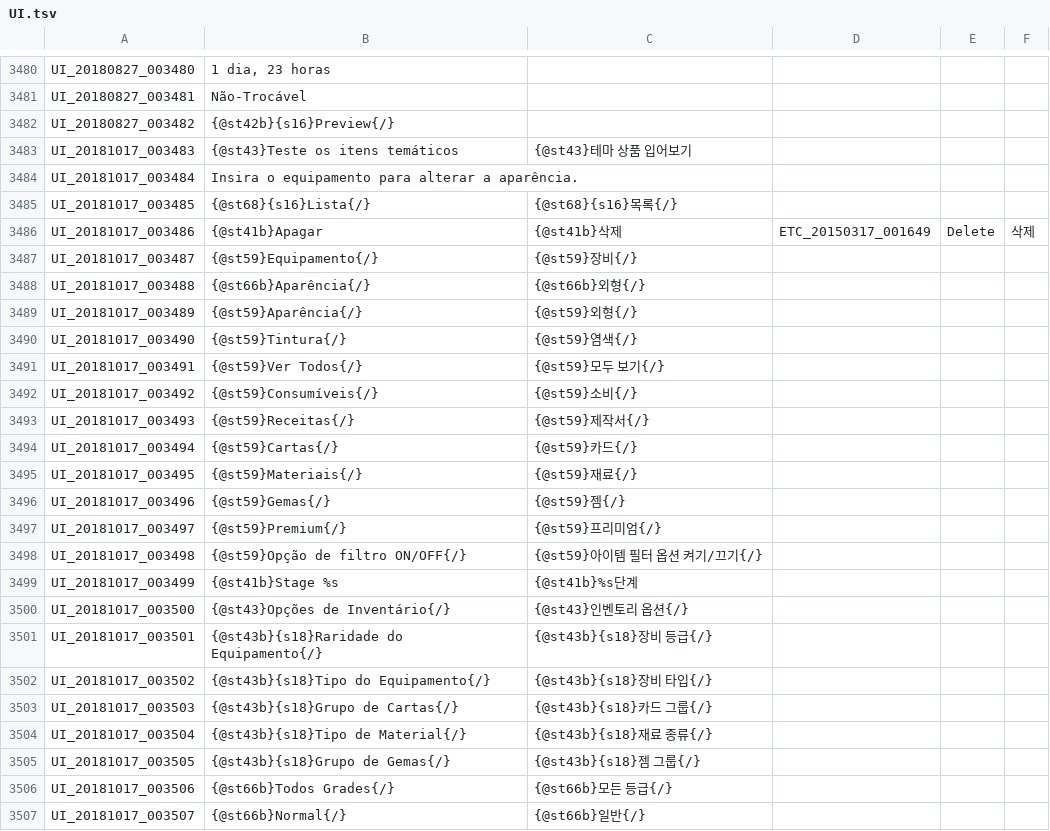
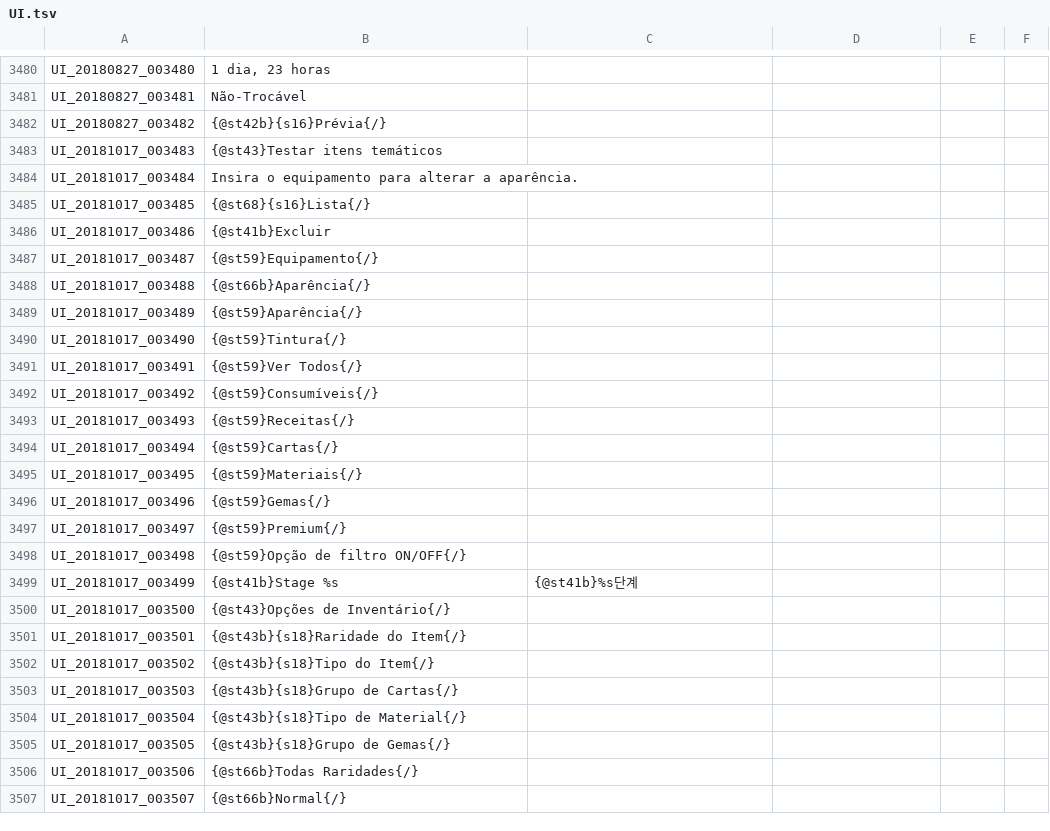
Before and after one commit to Treeofsavior/PortugueseTranslation, a TSV file: UI.tsv, drawn as a sheet; only a part is shown, gaps mark what is left out; the diff covers the shown part only.

Commit message:
Typos / market UI

```diff
--- a/UI.tsv
+++ b/UI.tsv
@@ -3481,18 +3481,18 @@ UI_20180827_003480	1 dia, 23 horas
 UI_20180827_003481	Não-Trocável
-UI_20180827_003482	{@st42b}{s16}Preview{/}
-UI_20181017_003483	{@st43}Teste os itens temáticos	{@st43}테마 상품 입어보기				
+UI_20180827_003482	{@st42b}{s16}Prévia{/}
+UI_20181017_003483	{@st43}Testar itens temáticos
 UI_20181017_003484	Insira o equipamento para alterar a aparência.
-UI_20181017_003485	{@st68}{s16}Lista{/}	{@st68}{s16}목록{/}				
-UI_20181017_003486	{@st41b}Apagar	{@st41b}삭제	ETC_20150317_001649	Delete	삭제	
-UI_20181017_003487	{@st59}Equipamento{/}	{@st59}장비{/}				
-UI_20181017_003488	{@st66b}Aparência{/}	{@st66b}외형{/}				
-UI_20181017_003489	{@st59}Aparência{/}	{@st59}외형{/}				
-UI_20181017_003490	{@st59}Tintura{/}	{@st59}염색{/}				
-UI_20181017_003491	{@st59}Ver Todos{/}	{@st59}모두 보기{/}				
-UI_20181017_003492	{@st59}Consumíveis{/}	{@st59}소비{/}				
-UI_20181017_003493	{@st59}Receitas{/}	{@st59}제작서{/}				
-UI_20181017_003494	{@st59}Cartas{/}	{@st59}카드{/}				
-UI_20181017_003495	{@st59}Materiais{/}	{@st59}재료{/}				
-UI_20181017_003496	{@st59}Gemas{/}	{@st59}젬{/}				
-UI_20181017_003497	{@st59}Premium{/}	{@st59}프리미엄{/}				
-UI_20181017_003498	{@st59}Opção de filtro ON/OFF{/}	{@st59}아이템 필터 옵션 켜기/끄기{/}				
+UI_20181017_003485	{@st68}{s16}Lista{/}
+UI_20181017_003486	{@st41b}Excluir
+UI_20181017_003487	{@st59}Equipamento{/}
+UI_20181017_003488	{@st66b}Aparência{/}
+UI_20181017_003489	{@st59}Aparência{/}
+UI_20181017_003490	{@st59}Tintura{/}
+UI_20181017_003491	{@st59}Ver Todos{/}
+UI_20181017_003492	{@st59}Consumíveis{/}
+UI_20181017_003493	{@st59}Receitas{/}
+UI_20181017_003494	{@st59}Cartas{/}
+UI_20181017_003495	{@st59}Materiais{/}
+UI_20181017_003496	{@st59}Gemas{/}
+UI_20181017_003497	{@st59}Premium{/}
+UI_20181017_003498	{@st59}Opção de filtro ON/OFF{/}
@@ -3500,8 +3500,8 @@ UI_20181017_003499	{@st41b}Stage %s	{@st41b}%s단계
-UI_20181017_003500	{@st43}Opções de Inventário{/}	{@st43}인벤토리 옵션{/}				
-UI_20181017_003501	{@st43b}{s18}Raridade do Equipamento{/}	{@st43b}{s18}장비 등급{/}				
-UI_20181017_003502	{@st43b}{s18}Tipo do Equipamento{/}	{@st43b}{s18}장비 타입{/}				
-UI_20181017_003503	{@st43b}{s18}Grupo de Cartas{/}	{@st43b}{s18}카드 그룹{/}				
-UI_20181017_003504	{@st43b}{s18}Tipo de Material{/}	{@st43b}{s18}재료 종류{/}				
-UI_20181017_003505	{@st43b}{s18}Grupo de Gemas{/}	{@st43b}{s18}젬 그룹{/}				
-UI_20181017_003506	{@st66b}Todos Grades{/}	{@st66b}모든 등급{/}				
-UI_20181017_003507	{@st66b}Normal{/}	{@st66b}일반{/}				
+UI_20181017_003500	{@st43}Opções de Inventário{/}
+UI_20181017_003501	{@st43b}{s18}Raridade do Item{/}
+UI_20181017_003502	{@st43b}{s18}Tipo do Item{/}
+UI_20181017_003503	{@st43b}{s18}Grupo de Cartas{/}
+UI_20181017_003504	{@st43b}{s18}Tipo de Material{/}
+UI_20181017_003505	{@st43b}{s18}Grupo de Gemas{/}
+UI_20181017_003506	{@st66b}Todas Raridades{/}
+UI_20181017_003507	{@st66b}Normal{/}
```
Also changed, not shown: 99 edited cells elsewhere in this file, 3 other files.
